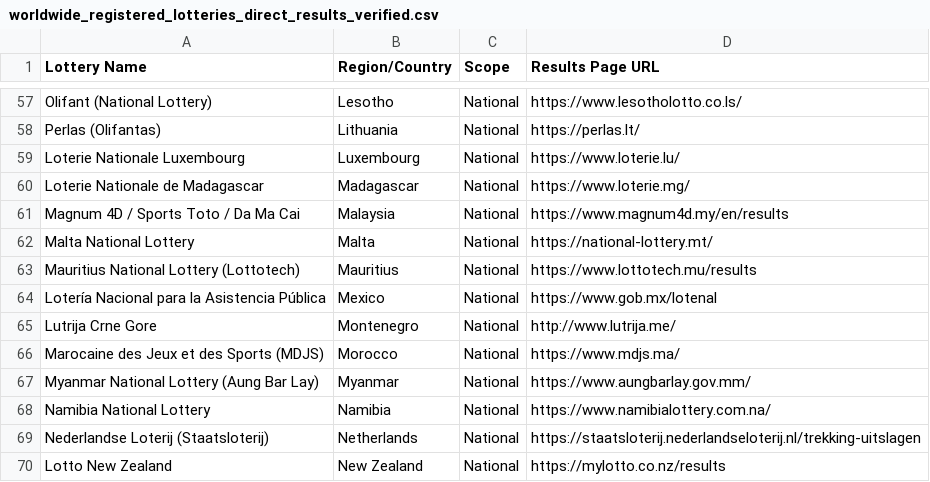
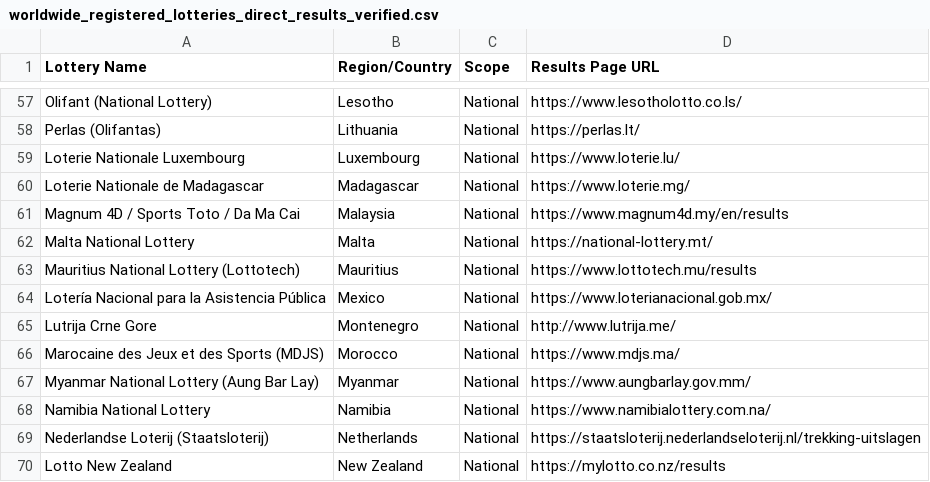
Before and after one commit to numberdrawlab-arch/global-lottery-monitor, a CSV file: worldwide_registered_lotteries_direct_results_verified.csv, drawn as a sheet; only a part is shown, gaps mark what is left out.

Commit message:
Update worldwide_registered_lotteries_direct_results_verified.csv

```diff
--- a/worldwide_registered_lotteries_direct_results_verified.csv
+++ b/worldwide_registered_lotteries_direct_results_verified.csv
@@ -63,3 +63,3 @@ Malta National Lottery,Malta,National,https://national-lottery.mt/
 Mauritius National Lottery (Lottotech),Mauritius,National,https://www.lottotech.mu/results
-Lotería Nacional para la Asistencia Pública,Mexico,National,https://www.gob.mx/lotenal
+Lotería Nacional para la Asistencia Pública,Mexico,National,https://www.loterianacional.gob.mx/
 Lutrija Crne Gore,Montenegro,National,http://www.lutrija.me/
```
